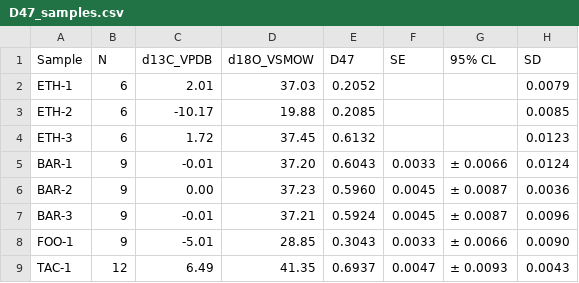
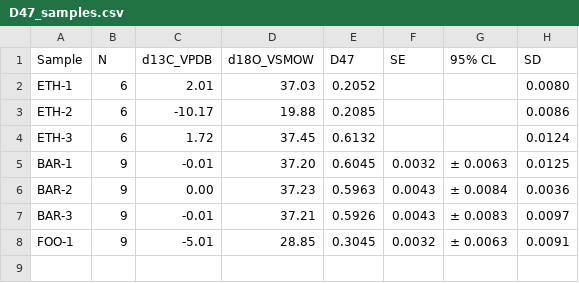
Before and after one commit to mdaeron/D47crunch, a CSV file: examples/output/bayes/D47_samples.csv, drawn as a sheet.

Commit message:
Fix some errors when running bayes-demo.py

```diff
--- a/examples/output/bayes/D47_samples.csv
+++ b/examples/output/bayes/D47_samples.csv
@@ -1,9 +1,8 @@
 Sample,N,d13C_VPDB,d18O_VSMOW,D47,SE,95% CL,SD
-ETH-1,6,2.01,37.03,0.2052,,,0.0079,
-ETH-2,6,-10.17,19.88,0.2085,,,0.0085,
-ETH-3,6,1.72,37.45,0.6132,,,0.0123,
-BAR-1,9,-0.01,37.20,0.6043,0.0033,± 0.0066,0.0124
-BAR-2,9,0.00,37.23,0.5960,0.0045,± 0.0087,0.0036
-BAR-3,9,-0.01,37.21,0.5924,0.0045,± 0.0087,0.0096
-FOO-1,9,-5.01,28.85,0.3043,0.0033,± 0.0066,0.0090
-TAC-1,12,6.49,41.35,0.6937,0.0047,± 0.0093,0.0043
+ETH-1,6,2.01,37.03,0.2052,,,0.0080,
+ETH-2,6,-10.17,19.88,0.2085,,,0.0086,
+ETH-3,6,1.72,37.45,0.6132,,,0.0124,
+BAR-1,9,-0.01,37.20,0.6045,0.0032,± 0.0063,0.0125
+BAR-2,9,0.00,37.23,0.5963,0.0043,± 0.0084,0.0036
+BAR-3,9,-0.01,37.21,0.5926,0.0043,± 0.0083,0.0097
+FOO-1,9,-5.01,28.85,0.3045,0.0032,± 0.0063,0.0091
```
Also changed, not shown: examples/output/bayes/D47_ls_vs_bayes.csv, examples/output/bayes/D47_sessions_bayes.csv, 12 other files.
